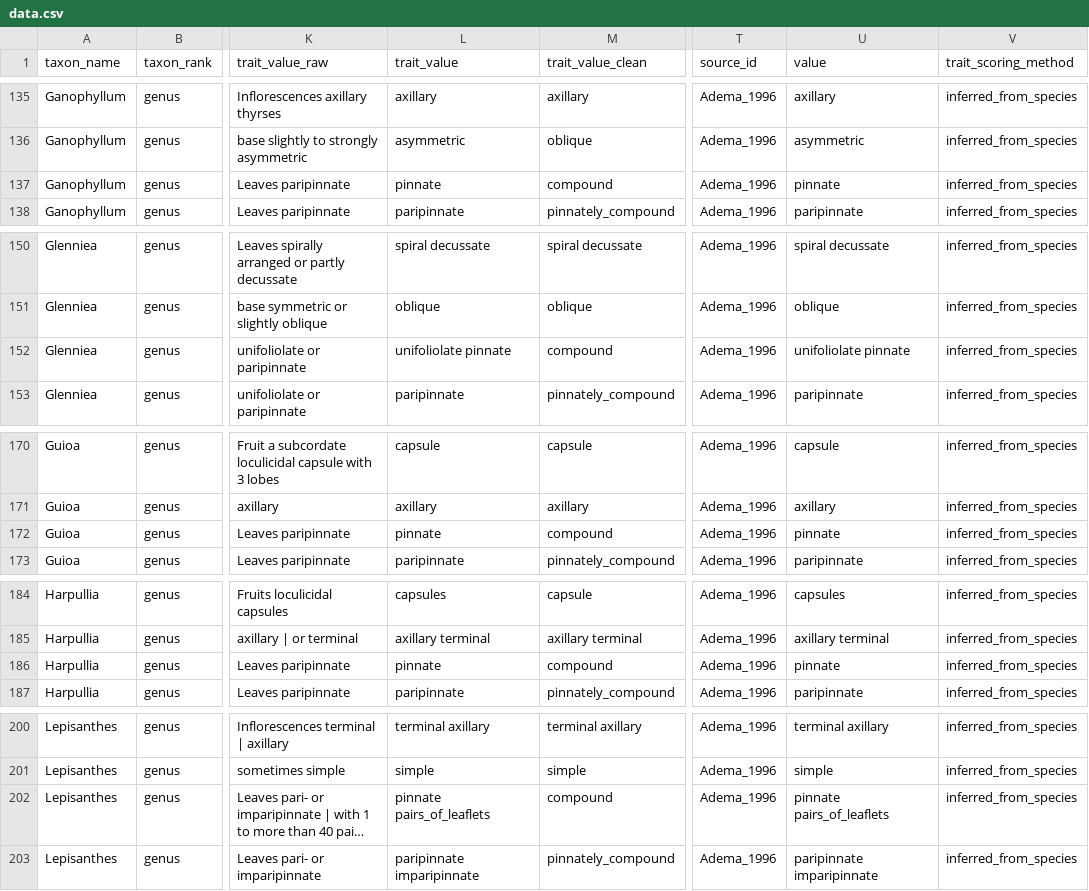
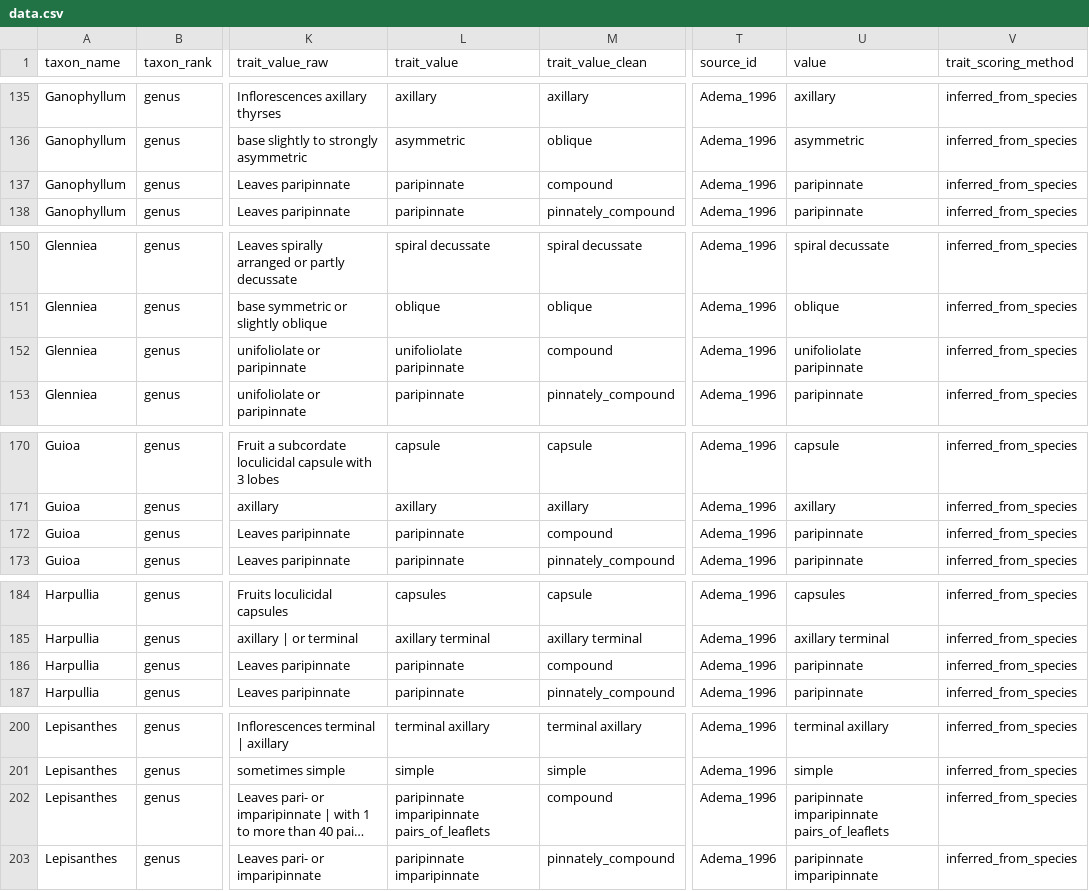
Before and after one commit to hrlai/MYtraits.build, a CSV file: data/Adema_1996/data.csv, drawn as a sheet; only a part is shown, gaps mark what is left out; long unchanged cells end in …; the diff covers the shown part only; the diff names each change by its address in the sheet, - before the commit and + after, or states it on an @@ line.

```diff
--- a/data/Adema_1996/data.csv
+++ b/data/Adema_1996/data.csv
-L137 (trait_value): pinnate
+L137 (trait_value): paripinnate
-U137 (value): pinnate
+U137 (value): paripinnate
-L152 (trait_value): unifoliolate pinnate
+L152 (trait_value): unifoliolate paripinnate
-U152 (value): unifoliolate pinnate
+U152 (value): unifoliolate paripinnate
-L172 (trait_value): pinnate
+L172 (trait_value): paripinnate
-U172 (value): pinnate
+U172 (value): paripinnate
-L186 (trait_value): pinnate
+L186 (trait_value): paripinnate
-U186 (value): pinnate
+U186 (value): paripinnate
-L202 (trait_value): pinnate pairs_of_leaflets
+L202 (trait_value): paripinnate imparipinnate pairs_of_leaflets
-U202 (value): pinnate pairs_of_leaflets
+U202 (value): paripinnate imparipinnate pairs_of_leaflets
```
Also changed, not shown: 48 edited cells elsewhere in this file, 2 other files.
